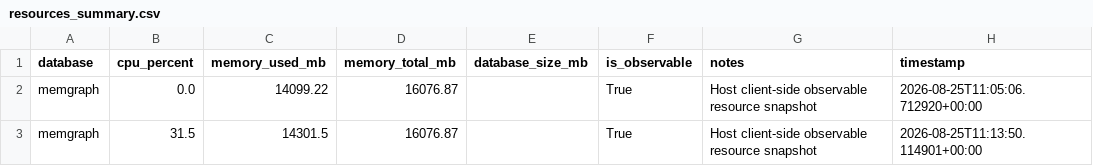
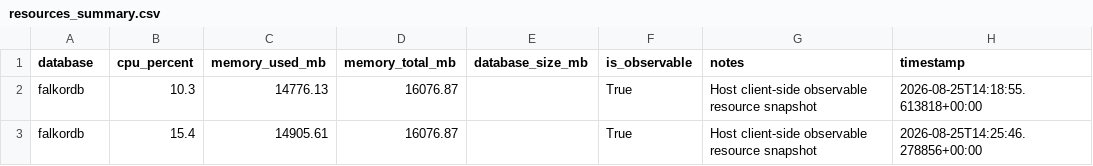
Before and after one commit to Sumit-h2002/Graph-Database-Application, a CSV file: results/processed/resources_summary.csv, drawn as a sheet.

```diff
--- a/results/processed/resources_summary.csv
+++ b/results/processed/resources_summary.csv
@@ -1,3 +1,3 @@
 database,cpu_percent,memory_used_mb,memory_total_mb,database_size_mb,is_observable,notes,timestamp
-memgraph,0.0,14099.22,16076.87,,True,Host client-side observable resource snapshot,2026-08-25T11:05:06.712920+00:00
-memgraph,31.5,14301.5,16076.87,,True,Host client-side observable resource snapshot,2026-08-25T11:13:50.114901+00:00
+falkordb,10.3,14776.13,16076.87,,True,Host client-side observable resource snapshot,2026-08-25T14:18:55.613818+00:00
+falkordb,15.4,14905.61,16076.87,,True,Host client-side observable resource snapshot,2026-08-25T14:25:46.278856+00:00
```
Also changed, not shown: results/processed/aggregated_summary.csv, results/processed/load_summary.csv, 8 other files.
